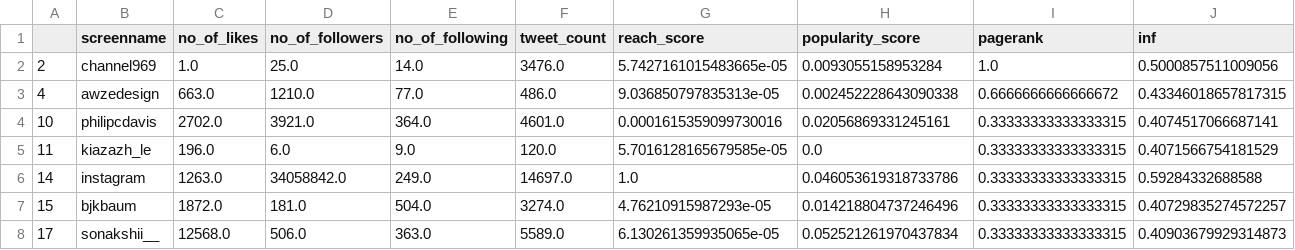
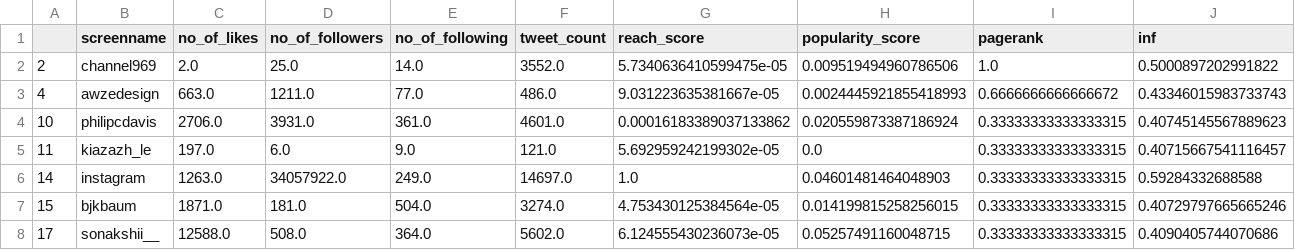
Before and after one commit to rutvikdumre/fyp, a CSV file: main/combined_inf.csv, drawn as a sheet; only a part is shown; the diff covers the shown part only.

Commit message:
combine added

```diff
--- a/main/combined_inf.csv
+++ b/main/combined_inf.csv
@@ -1,8 +1,8 @@
 ,screenname,no_of_likes,no_of_followers,no_of_following,tweet_count,reach_score,popularity_score,pagerank,inf
-2,channel969,1.0,25.0,14.0,3476.0,5.7427161015483665e-05,0.0093055158953284,1.0,0.5000857511009056
-4,awzedesign,663.0,1210.0,77.0,486.0,9.036850797835313e-05,0.002452228643090338,0.6666666666666672,0.43346018657817315
-10,philipcdavis,2702.0,3921.0,364.0,4601.0,0.0001615359099730016,0.02056869331245161,0.33333333333333315,0.4074517066687141
-11,kiazazh_le,196.0,6.0,9.0,120.0,5.7016128165679585e-05,0.0,0.33333333333333315,0.4071566754181529
-14,instagram,1263.0,34058842.0,249.0,14697.0,1.0,0.046053619318733786,0.33333333333333315,0.59284332688588
-15,bjkbaum,1872.0,181.0,504.0,3274.0,4.76210915987293e-05,0.014218804737246496,0.33333333333333315,0.40729835274572257
-17,sonakshii__,12568.0,506.0,363.0,5589.0,6.130261359935065e-05,0.052521261970437834,0.33333333333333315,0.40903679929314873
+2,channel969,2.0,25.0,14.0,3552.0,5.7340636410599475e-05,0.009519494960786506,1.0,0.5000897202991822
+4,awzedesign,663.0,1211.0,77.0,486.0,9.031223635381667e-05,0.0024445921855418993,0.6666666666666672,0.43346015983733743
+10,philipcdavis,2706.0,3931.0,361.0,4601.0,0.00016183389037133862,0.020559873387186924,0.33333333333333315,0.40745145567889623
+11,kiazazh_le,197.0,6.0,9.0,121.0,5.692959242199302e-05,0.0,0.33333333333333315,0.40715667541116457
+14,instagram,1263.0,34057922.0,249.0,14697.0,1.0,0.04601481464048903,0.33333333333333315,0.59284332688588
+15,bjkbaum,1871.0,181.0,504.0,3274.0,4.753430125384564e-05,0.014199815258256015,0.33333333333333315,0.40729797665665246
+17,sonakshii__,12588.0,508.0,364.0,5602.0,6.124555430236073e-05,0.05257491160048715,0.33333333333333315,0.4090405744070686
```
Also changed, not shown: 116 edited cells elsewhere in this file, 2 other files.
